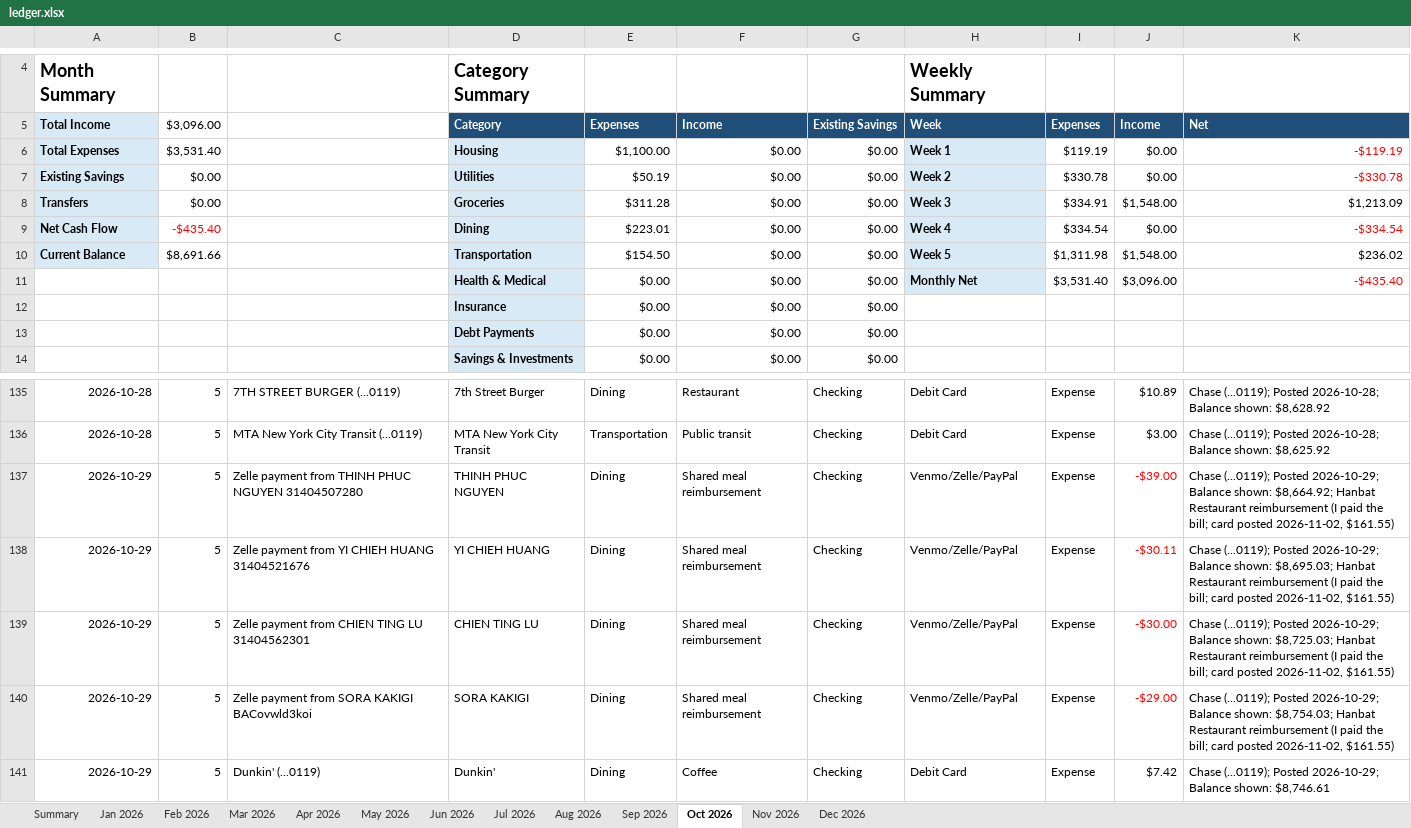
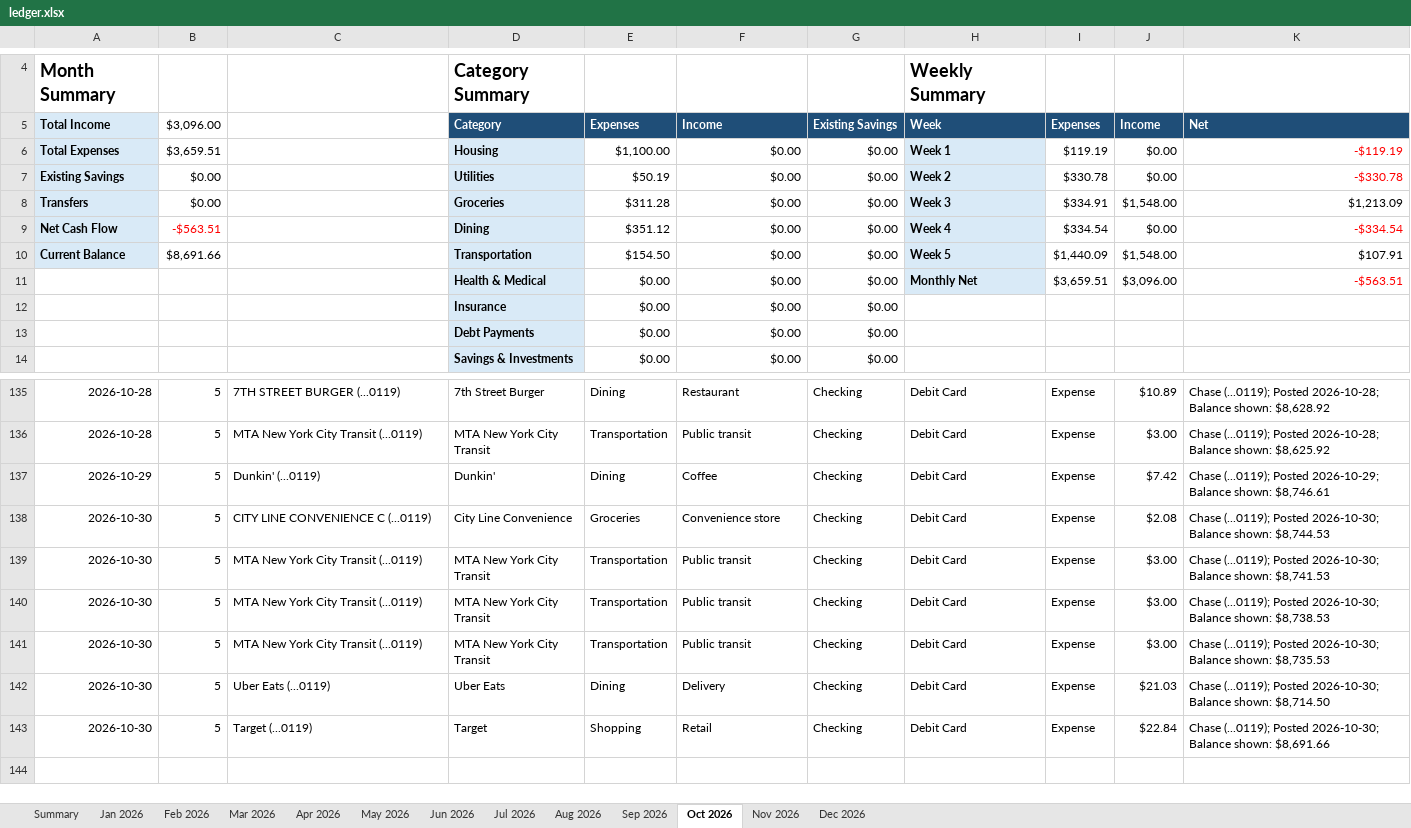
Before and after one commit to yw-ray/yw-ray.github.io, an Excel workbook: assets/ledger/ledger.xlsx, sheet Oct 2026, drawn as a sheet; only a part is shown, gaps mark what is left out; the shorter side is filled out with more unchanged rows; values as stored, in another font and other column widths than the file's, no borders; the diff names each change by its address in the sheet, - before the commit and + after, or states it on an @@ line.

```diff
--- a/assets/ledger/ledger.xlsx (sheet Oct 2026)
+++ b/assets/ledger/ledger.xlsx (sheet Oct 2026)
-B6 ($3,096.00): $3,531.40
+B6 ($3,096.00): $3,659.51
-B9 ($3,096.00): -$435.40
+B9 ($3,096.00): -$563.51
-E9 (Expenses): $223.01
+E9 (Expenses): $351.12
-I10 (Expenses): $1,311.98
+I10 (Expenses): $1,440.09
-K10 (Net): $236.02
+K10 (Net): $107.91
-I11 (Expenses): $3,531.40
+I11 (Expenses): $3,659.51
-K11 (Net): -$435.40
+K11 (Net): -$563.51
-row 137: 2026-10-29 | 5 | Zelle payment from THINH PHUC NGUYEN 31404507280 | THINH PHUC NGUYEN | Dining | Shared meal reimbursement | Checking | Venmo/Zelle/PayPal | Expense | -$39.00 | Chase (...0119); Posted 2026-10-29; Balance shown: $8,664.92; Hanbat Restaurant reimbursement (I paid the bill; card posted 2026-11-02, $161.55)
-row 138: 2026-10-29 | 5 | Zelle payment from YI CHIEH HUANG 31404521676 | YI CHIEH HUANG | Dining | Shared meal reimbursement | Checking | Venmo/Zelle/PayPal | Expense | -$30.11 | Chase (...0119); Posted 2026-10-29; Balance shown: $8,695.03; Hanbat Restaurant reimbursement (I paid the bill; card posted 2026-11-02, $161.55)
-row 139: 2026-10-29 | 5 | Zelle payment from CHIEN TING LU 31404562301 | CHIEN TING LU | Dining | Shared meal reimbursement | Checking | Venmo/Zelle/PayPal | Expense | -$30.00 | Chase (...0119); Posted 2026-10-29; Balance shown: $8,725.03; Hanbat Restaurant reimbursement (I paid the bill; card posted 2026-11-02, $161.55)
-row 140: 2026-10-29 | 5 | Zelle payment from SORA KAKIGI BACovwld3koi | SORA KAKIGI | Dining | Shared meal reimbursement | Checking | Venmo/Zelle/PayPal | Expense | -$29.00 | Chase (...0119); Posted 2026-10-29; Balance shown: $8,754.03; Hanbat Restaurant reimbursement (I paid the bill; card posted 2026-11-02, $161.55)
```
Also changed, not shown: sheet Nov 2026, sheet Summary.
